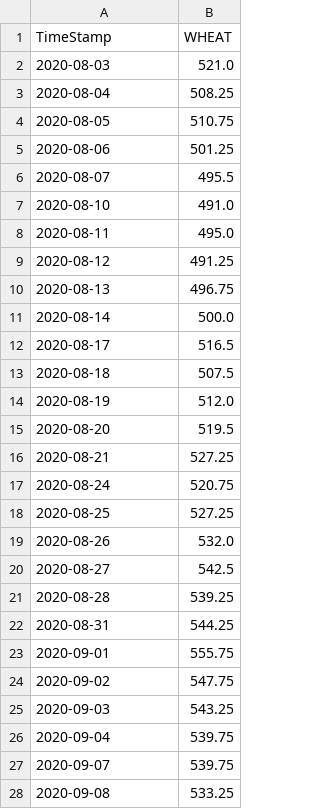
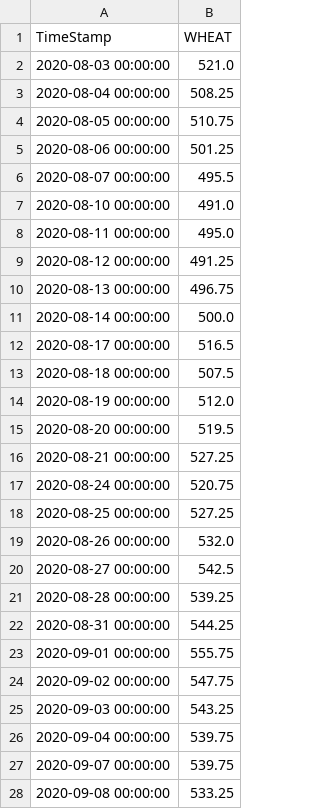
Before and after one commit to raunak8016/FTS_Forecasting, a CSV file: ProcessedCSVData/WHEAT_prices_2020-08-03_2020-09-30.csv, drawn as a sheet; only a part is shown; the diff covers the shown part only.

```diff
--- a/ProcessedCSVData/WHEAT_prices_2020-08-03_2020-09-30.csv
+++ b/ProcessedCSVData/WHEAT_prices_2020-08-03_2020-09-30.csv
@@ -1,28 +1,28 @@
 TimeStamp,WHEAT
-2020-08-03,521.0
-2020-08-04,508.25
-2020-08-05,510.75
-2020-08-06,501.25
-2020-08-07,495.5
-2020-08-10,491.0
-2020-08-11,495.0
-2020-08-12,491.25
-2020-08-13,496.75
-2020-08-14,500.0
-2020-08-17,516.5
-2020-08-18,507.5
-2020-08-19,512.0
-2020-08-20,519.5
-2020-08-21,527.25
-2020-08-24,520.75
-2020-08-25,527.25
-2020-08-26,532.0
-2020-08-27,542.5
-2020-08-28,539.25
-2020-08-31,544.25
-2020-09-01,555.75
-2020-09-02,547.75
-2020-09-03,543.25
-2020-09-04,539.75
-2020-09-07,539.75
-2020-09-08,533.25
+2020-08-03 00:00:00,521.0
+2020-08-04 00:00:00,508.25
+2020-08-05 00:00:00,510.75
+2020-08-06 00:00:00,501.25
+2020-08-07 00:00:00,495.5
+2020-08-10 00:00:00,491.0
+2020-08-11 00:00:00,495.0
+2020-08-12 00:00:00,491.25
+2020-08-13 00:00:00,496.75
+2020-08-14 00:00:00,500.0
+2020-08-17 00:00:00,516.5
+2020-08-18 00:00:00,507.5
+2020-08-19 00:00:00,512.0
+2020-08-20 00:00:00,519.5
+2020-08-21 00:00:00,527.25
+2020-08-24 00:00:00,520.75
+2020-08-25 00:00:00,527.25
+2020-08-26 00:00:00,532.0
+2020-08-27 00:00:00,542.5
+2020-08-28 00:00:00,539.25
+2020-08-31 00:00:00,544.25
+2020-09-01 00:00:00,555.75
+2020-09-02 00:00:00,547.75
+2020-09-03 00:00:00,543.25
+2020-09-04 00:00:00,539.75
+2020-09-07 00:00:00,539.75
+2020-09-08 00:00:00,533.25
```
Also changed, not shown: 1 added row and 15 edited cells elsewhere in this file, ProcessedCSVData/Ether_prices_2020-08-03_2020-09-30.csv, 9 other files.
